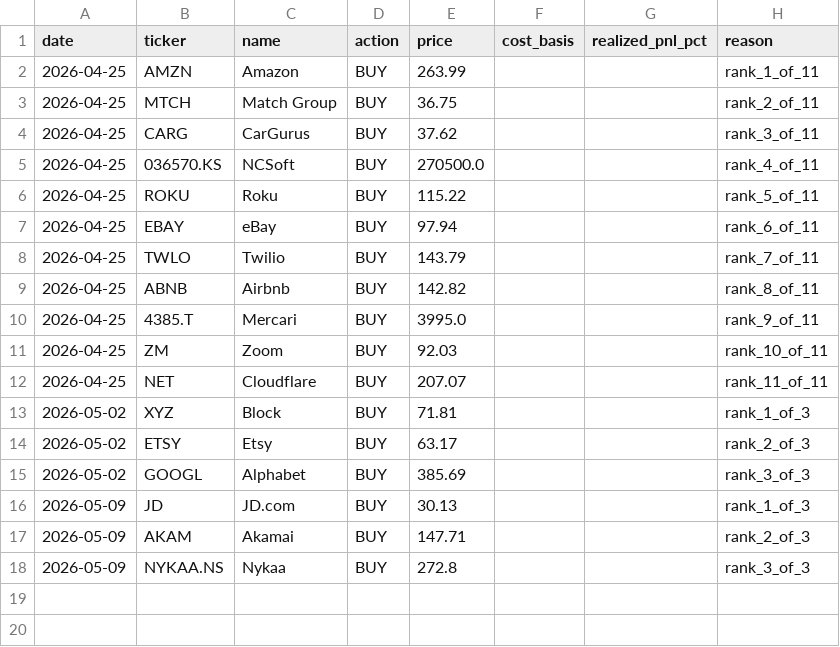
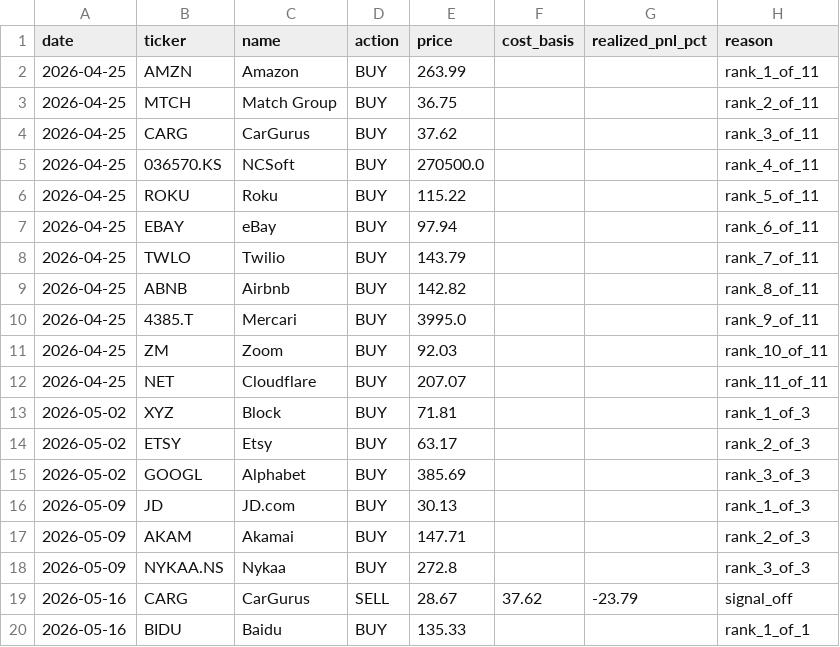
Before and after one commit to vivek-bothra/StockMomentumTracker, a CSV file: docs/trade_log.csv, drawn as a sheet.

```diff
--- a/docs/trade_log.csv
+++ b/docs/trade_log.csv
@@ -18 +18,3 @@ date,ticker,name,action,price,cost_basis,realized_pnl_pct,reason
 2026-05-09,NYKAA.NS,Nykaa,BUY,272.8,,,rank_3_of_3
+2026-05-16,CARG,CarGurus,SELL,28.67,37.62,-23.79,signal_off
+2026-05-16,BIDU,Baidu,BUY,135.33,,,rank_1_of_1
```
Also changed, not shown: docs/nav_history.csv, 3 other files.
